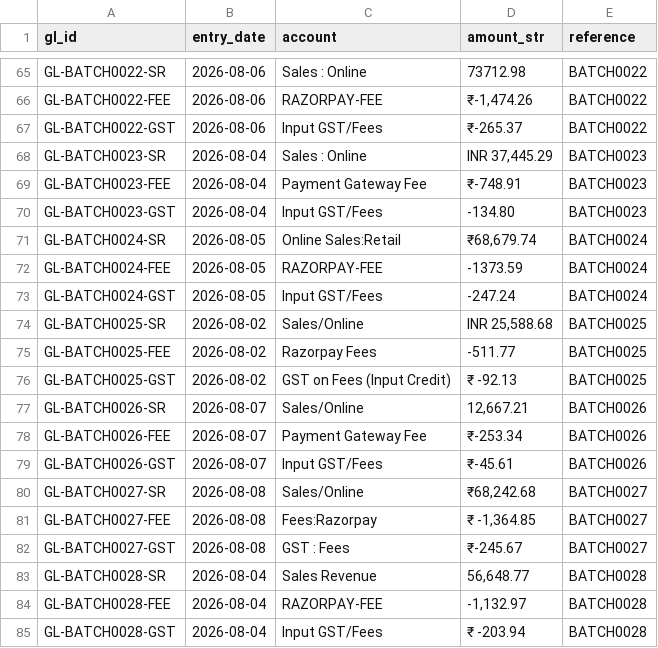
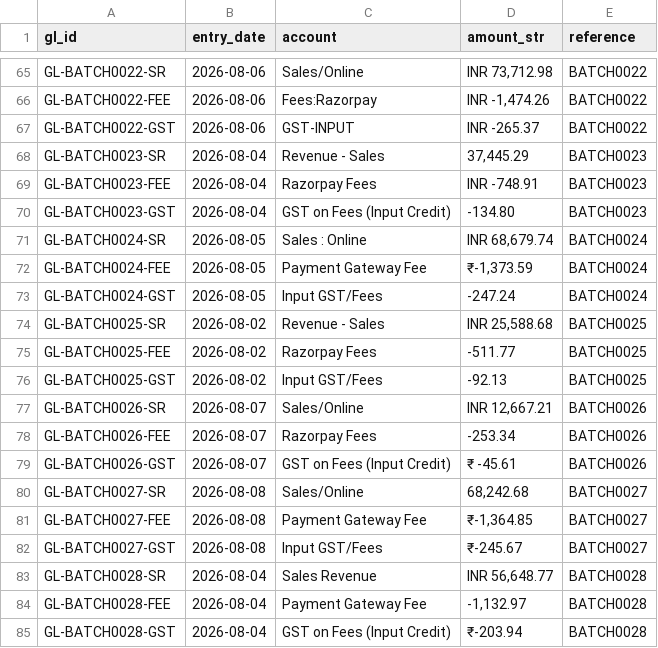
Before and after one commit to deepakm0003/SettleTrace-Razorpay-Reconciliation-Engine, a CSV file: backend/data/gl_export.csv, drawn as a sheet; only a part is shown, gaps mark what is left out; the diff covers the shown part only; the diff names each change by its address in the sheet, - before the commit and + after, or states it on an @@ line.

```diff
--- a/backend/data/gl_export.csv
+++ b/backend/data/gl_export.csv
-C65 (account): Sales : Online
+C65 (account): Sales/Online
-D65 (amount_str): 73712.98
+D65 (amount_str): INR 73,712.98
-C66 (account): RAZORPAY-FEE
+C66 (account): Fees:Razorpay
-D66 (amount_str): ₹-1,474.26
+D66 (amount_str): INR -1,474.26
-C67 (account): Input GST/Fees
+C67 (account): GST-INPUT
-D67 (amount_str): ₹-265.37
+D67 (amount_str): INR -265.37
-C68 (account): Sales : Online
+C68 (account): Revenue - Sales
-D68 (amount_str): INR 37,445.29
+D68 (amount_str): 37,445.29
-C69 (account): Payment Gateway Fee
+C69 (account): Razorpay Fees
-D69 (amount_str): ₹-748.91
+D69 (amount_str): INR -748.91
-C70 (account): Input GST/Fees
+C70 (account): GST on Fees (Input Credit)
-C71 (account): Online Sales:Retail
+C71 (account): Sales : Online
-D71 (amount_str): ₹68,679.74
+D71 (amount_str): INR 68,679.74
-C72 (account): RAZORPAY-FEE
+C72 (account): Payment Gateway Fee
-D72 (amount_str): -1373.59
+D72 (amount_str): ₹-1,373.59
-C74 (account): Sales/Online
+C74 (account): Revenue - Sales
-C76 (account): GST on Fees (Input Credit)
+C76 (account): Input GST/Fees
-D76 (amount_str): ₹ -92.13
+D76 (amount_str): -92.13
-D77 (amount_str): 12,667.21
+D77 (amount_str): INR 12,667.21
-C78 (account): Payment Gateway Fee
+C78 (account): Razorpay Fees
-D78 (amount_str): ₹-253.34
+D78 (amount_str): -253.34
-C79 (account): Input GST/Fees
+C79 (account): GST on Fees (Input Credit)
-D79 (amount_str): ₹-45.61
+D79 (amount_str): ₹ -45.61
-D80 (amount_str): ₹68,242.68
+D80 (amount_str): 68,242.68
-C81 (account): Fees:Razorpay
+C81 (account): Payment Gateway Fee
-D81 (amount_str): ₹ -1,364.85
+D81 (amount_str): ₹-1,364.85
-C82 (account): GST : Fees
+C82 (account): Input GST/Fees
-D83 (amount_str): 56,648.77
+D83 (amount_str): INR 56,648.77
-C84 (account): RAZORPAY-FEE
+C84 (account): Payment Gateway Fee
-C85 (account): Input GST/Fees
+C85 (account): GST on Fees (Input Credit)
-D85 (amount_str): ₹ -203.94
+D85 (amount_str): ₹-203.94
```
Also changed, not shown: 134 edited cells elsewhere in this file, backend/data/bank_statement.csv, backend/data/razorpay_settlements.csv, 9 other files.
